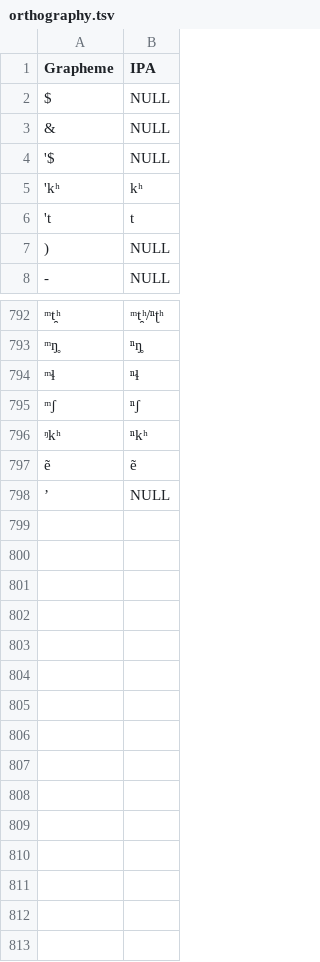
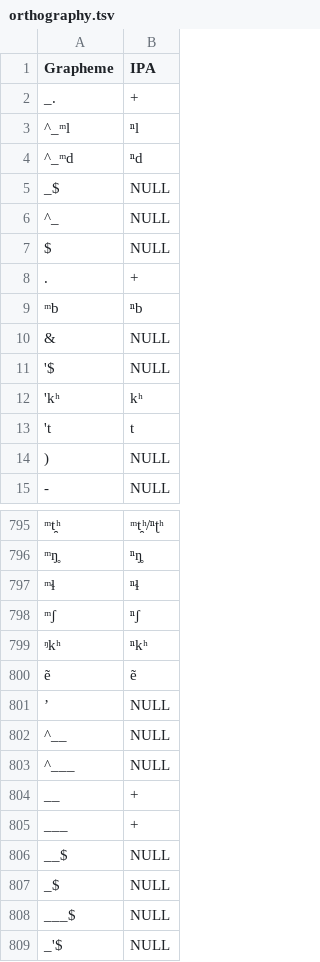
Before and after one commit to lexibank/chindialectsurvey, a TSV file: etc/orthography.tsv, drawn as a sheet; only a part is shown, gaps mark what is left out; the diff covers the shown part only; the diff names each change by its address in the sheet, - before the commit and + after, or states it on an @@ line.

```diff
--- a/etc/orthography.tsv
+++ b/etc/orthography.tsv
+row 2: _. | +
+row 3: ^_ᵐl | ⁿl
+row 4: ^_ᵐd | ⁿd
+row 5: _$ | NULL
+row 6: ^_ | NULL
@@ row 10 moved to row 8: . @@
+row 9: ᵐb | ⁿb
+row 802: ^__ | NULL
+row 803: ^___ | NULL
+row 804: __ | +
+row 805: ___ | +
+row 806: __$ | NULL
+row 807: _$ | NULL
+row 808: ___$ | NULL
+row 809: _'$ | NULL
```
Also changed, not shown: 3 removed rows elsewhere in this file, 8 other files.
